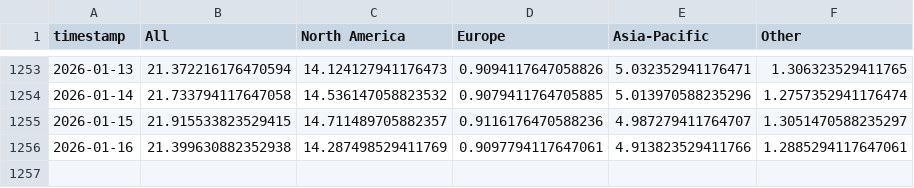
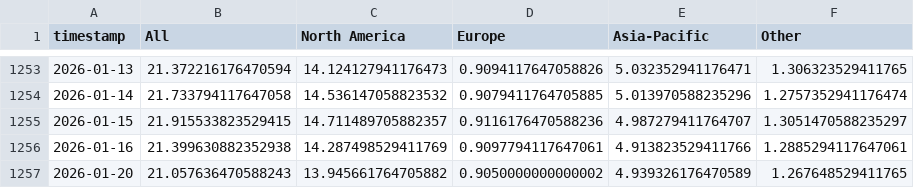
Before and after one commit to leavesnbeans/gaming-index, a CSV file: history.csv, drawn as a sheet; only a part is shown, gaps mark what is left out; the diff names each change by its address in the sheet, - before the commit and + after, or states it on an @@ line.

```diff
--- a/history.csv
+++ b/history.csv
+row 1257: 2026-01-20 | 21.057636470588243 | 13.945661764705882 | 0.9050000000000002 | 4.939326176470589 | 1.267648529411765
```
Also changed, not shown: 1 other file.
